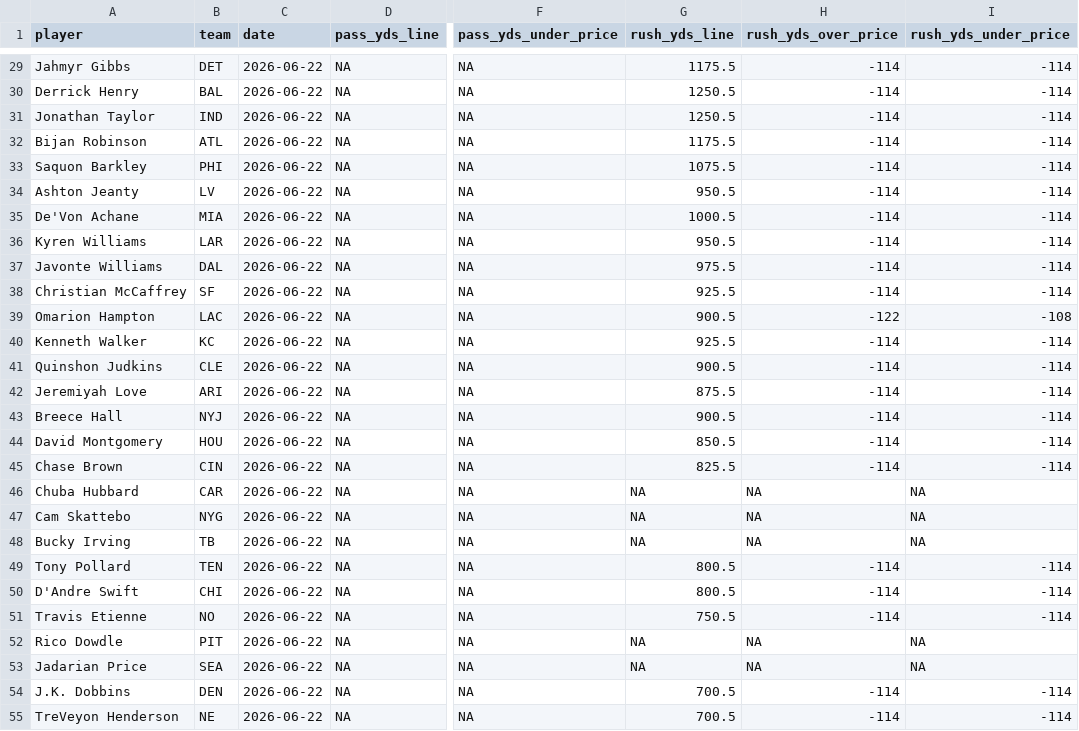
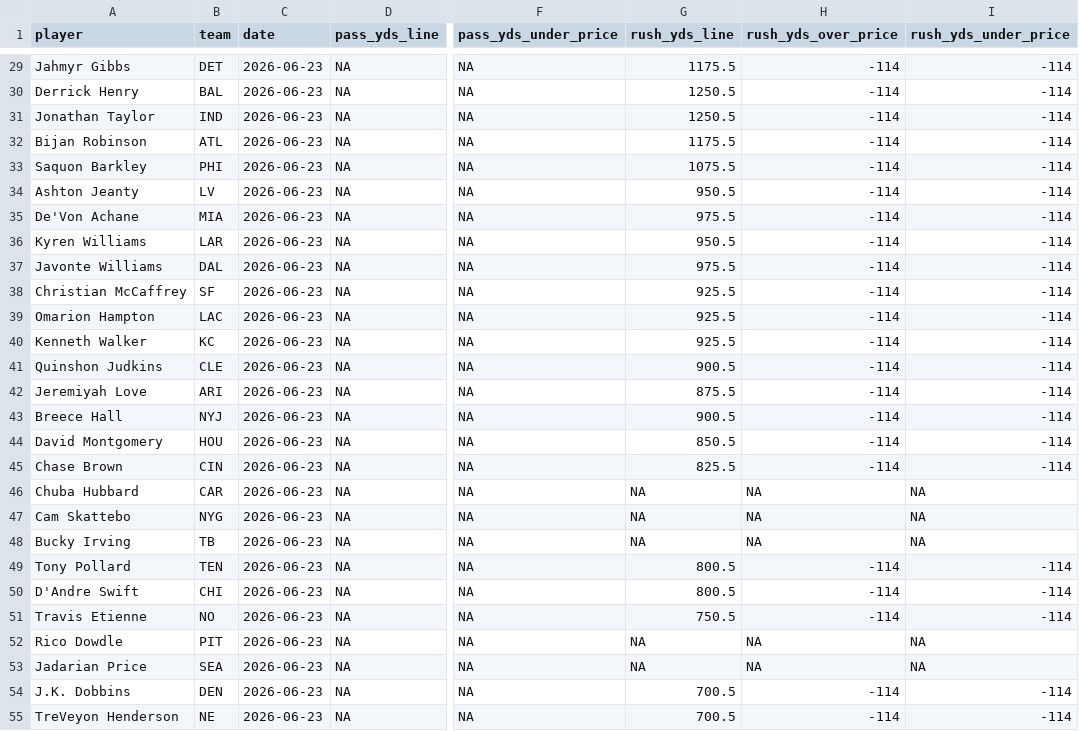
Before and after one commit to pranavrajaram/vegas-fantasy, a CSV file: data/2026/roto_props_master.csv, drawn as a sheet; only a part is shown, gaps mark what is left out; the diff covers the shown part only; the diff names each change by its address in the sheet, - before the commit and + after, or states it on an @@ line.

```diff
--- a/data/2026/roto_props_master.csv
+++ b/data/2026/roto_props_master.csv
-C29:C55 (date): 2026-06-22
+C29:C55 (date): 2026-06-23
-G35 (rush_yds_line): 1000.5
+G35 (rush_yds_line): 975.5
-G39 (rush_yds_line): 900.5
+G39 (rush_yds_line): 925.5
-H39 (rush_yds_over_price): -122
+H39 (rush_yds_over_price): -114
-I39 (rush_yds_under_price): -108
+I39 (rush_yds_under_price): -114
```
Also changed, not shown: 127 edited cells elsewhere in this file, 2 other files.
